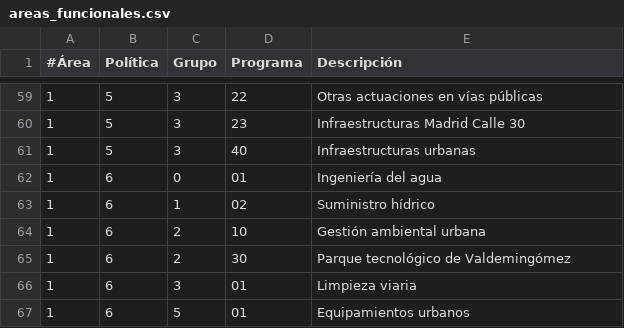
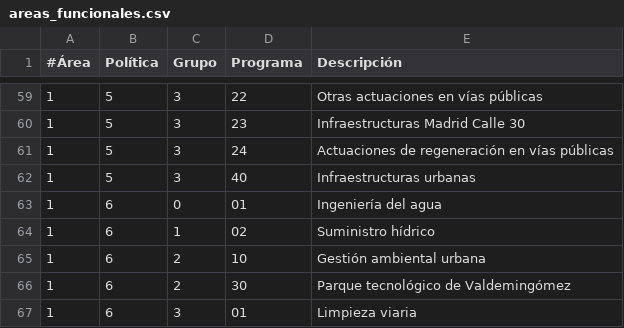
Before and after one commit to civio/presupuesto-madrid, a CSV file: data/es/areas_funcionales.csv, drawn as a sheet; only a part is shown, gaps mark what is left out; the shorter side is filled out with more unchanged rows.

```diff
--- a/data/es/areas_funcionales.csv
+++ b/data/es/areas_funcionales.csv
@@ -60,2 +60,3 @@
 1;5;3;23;Infraestructuras Madrid Calle 30
+1;5;3;24;Actuaciones de regeneración en vías públicas
 1;5;3;40;Infraestructuras urbanas
```
Also changed, not shown: data/en/areas_funcionales.csv, data/en/municipio/2019/ingresos.csv, 4 other files.
